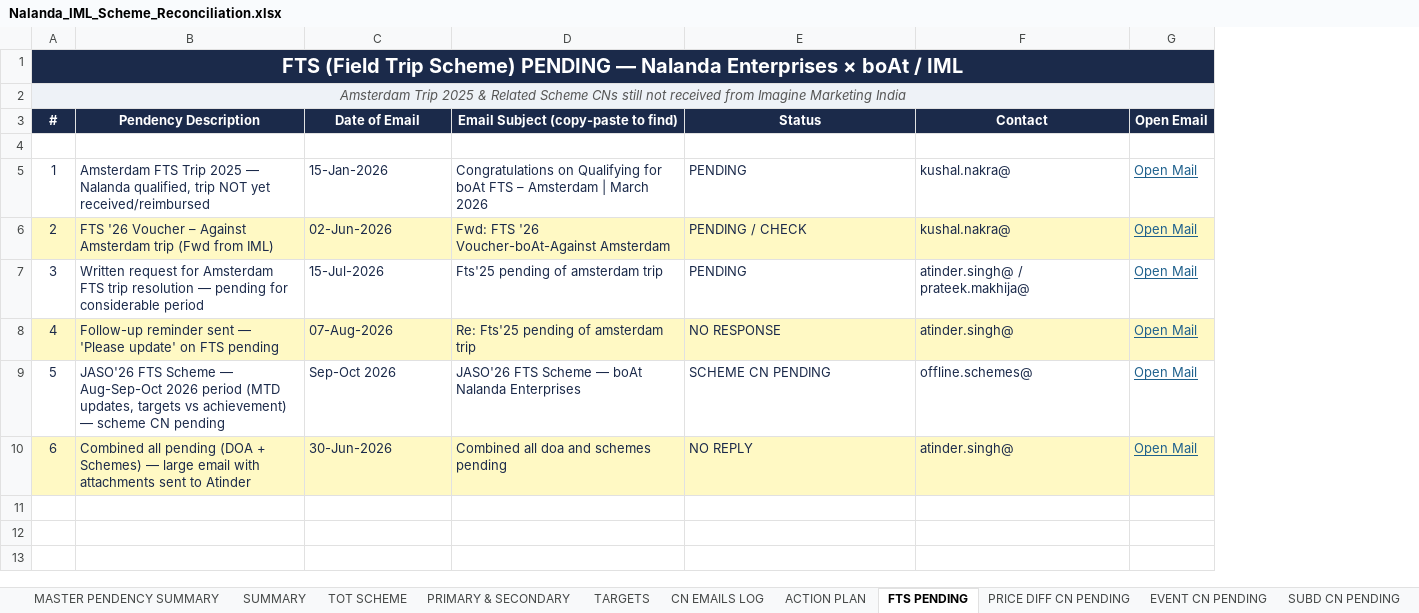
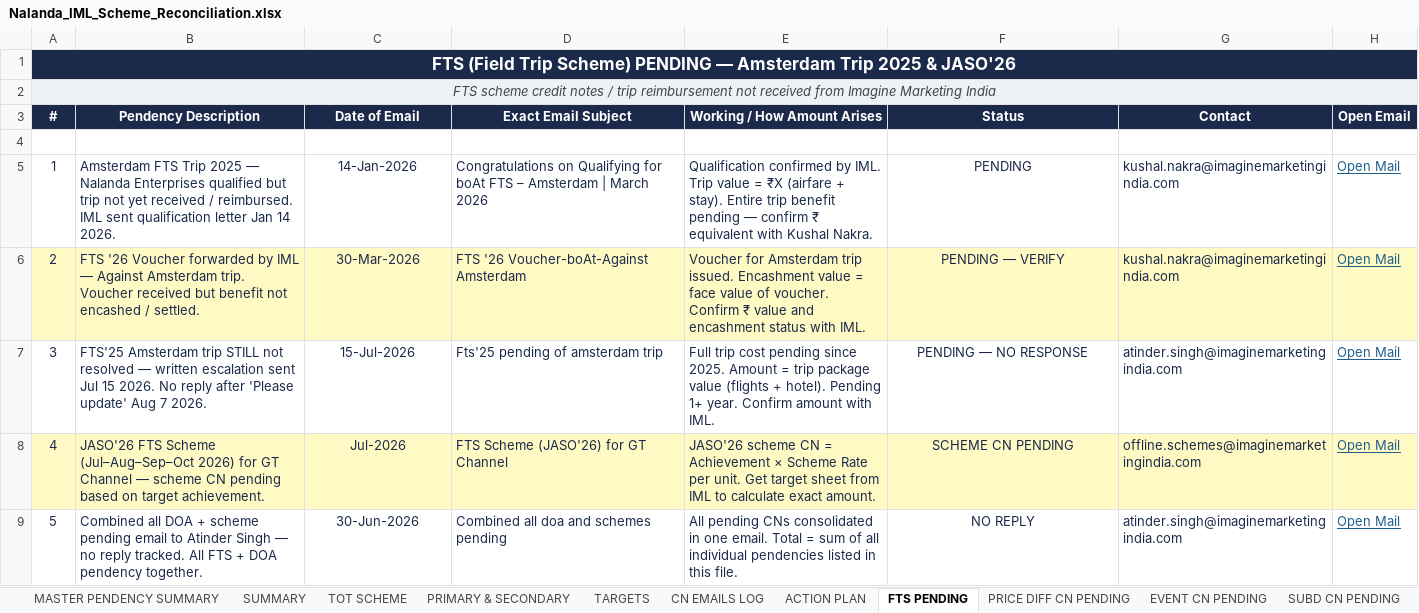
Before and after one commit to laveshne19/myaiproject, an Excel workbook: Nalanda_IML_Scheme_Reconciliation.xlsx, sheet FTS PENDING, drawn as a sheet; values as stored, in another font and other column widths than the file's, no borders; removed rows and columns are numbered as before the commit, all else as after; the diff names each change by its address in the sheet, - before the commit and + after, or states it on an @@ line.

```diff
--- a/Nalanda_IML_Scheme_Reconciliation.xlsx (sheet FTS PENDING)
+++ b/Nalanda_IML_Scheme_Reconciliation.xlsx (sheet FTS PENDING)
+column E (Working / How Amount Arises), row 5: Qualification confirmed by IML. Trip value = ₹X (airfare + stay). Entire trip benefit pending — confirm ₹ equivalent with Kushal Nakra.; rows 7-9: Full trip cost pending since 2025. Amount = trip package value (flights + hotel). Pending 1+ year. Confirm amount with IML. | JASO'26 scheme CN = Achievement × Scheme Rate per unit. Get target sheet from IML to calculate exact amount. | All pending CNs consolidated in one email. Total = sum of all individual pendencies listed in this file.
@@ column A (#) renumbered from row 1 down @@
@@ A1 text size: smaller @@
-D3: Email Subject (copy-paste to find)
+D3: Exact Email Subject
-B5 (Pendency Description): …— Nalanda qualified, trip NOT yet received/reimbursed
+B5 (Pendency Description): …— Nalanda Enterprises qualified but trip not yet received / reimbursed. IML sent qualification letter Jan 14 2026.
-C5 (Date of Email): 15-Jan-2026
+C5 (Date of Email): 14-Jan-2026
-C5 alignment: left
+C5 alignment: center
-F5 alignment: left
+F5 alignment: center
-G5 (Contact): kushal.nakra@
+G5 (Contact): kushal.nakra@imaginemarketingindia.com
-row 6: 2 | FTS '26 Voucher – Against Amsterdam trip (Fwd from IML) | 02-Jun-2026 | Fwd: FTS '26 Voucher-boAt-Against Amsterdam | PENDING / CHECK | kushal.nakra@ | Open Mail
+row 6: 2 | FTS '26 Voucher forwarded by IML — Against Amsterdam trip. Voucher received but benefit not encashed / settled. | 30-Mar-2026 | FTS '26 Voucher-boAt-Against Amsterdam | Voucher for Amsterdam trip issued. Encashment value = face value of voucher. Confirm ₹ value and encashment status with IML. | PENDING — VERIFY | kushal.nakra@imaginemarketingindia.com | Open Mail
-B7 (Pendency Description): Written request for Amsterdam FTS trip resolution — pending for considerable period
+B7 (Pendency Description): FTS'25 Amsterdam trip STILL not resolved — written escalation sent Jul 15 2026. No reply after 'Please update' Aug 7 2026.
-C7 alignment: left
+C7 alignment: center
-F7 (Status): PENDING
+F7 (Status): PENDING — NO RESPONSE
-F7 alignment: left
+F7 alignment: center
-G7 (Contact): atinder.singh@ / prateek.makhija@
+G7 (Contact): atinder.singh@imaginemarketingindia.com
-row 8: 4 | Follow-up reminder sent — 'Please update' on FTS pending | 07-Aug-2026 | Re: Fts'25 pending of amsterdam trip | NO RESPONSE | atinder.singh@ | Open Mail
-A8:D8 fill: none
+A8:D8 fill: #FFF9C4
-B8 (Pendency Description): …FTS Scheme — Aug-Sep-Oct 2026 period (MTD updates, targets vs achievement) — scheme CN pending
+B8 (Pendency Description): …FTS Scheme (Jul–Aug–Sep–Oct 2026) for GT Channel — scheme CN pending based on target achievement.
-C8 (Date of Email): Sep-Oct 2026
+C8 (Date of Email): Jul-2026
-C8:C9 alignment: left
+C8:C9 alignment: center
-D8 (Exact Email Subject): JASO'26 FTS Scheme — boAt Nalanda Enterprises
+D8 (Exact Email Subject): FTS Scheme (JASO'26) for GT Channel
-F8:H8 fill: none
+F8:H8 fill: #FFF9C4
-F8:F9 alignment: left
+F8:F9 alignment: center
-G8 (Contact): offline.schemes@
+G8 (Contact): offline.schemes@imaginemarketingindia.com
-A9:D9 fill: #FFF9C4
+A9:D9 fill: none
-B9 (Pendency Description): Combined all pending (DOA + Schemes) — large email with attachments sent to Atinder
+B9 (Pendency Description): Combined all DOA + scheme pending email to Atinder Singh — no reply tracked. All FTS + DOA pendency together.
-F9:H9 fill: #FFF9C4
+F9:H9 fill: none
-G9 (Contact): atinder.singh@
+G9 (Contact): atinder.singh@imaginemarketingindia.com
```
Also changed, not shown: sheet PRICE DIFF CN PENDING, sheet FOLLOW-UP REMINDERS, sheet SUBD CN PENDING, sheet DOA PENDING (REBUILT), sheet EVENT CN PENDING, sheet SHORTAGE CN PENDING (REBUILT), 2 more sheets.
